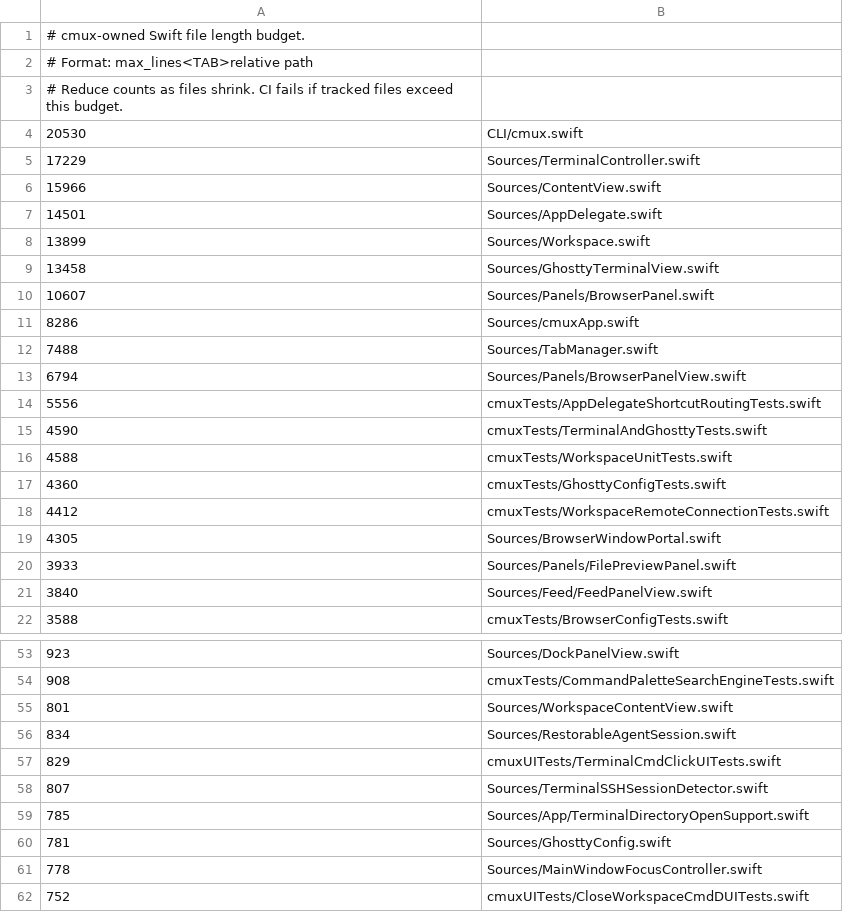
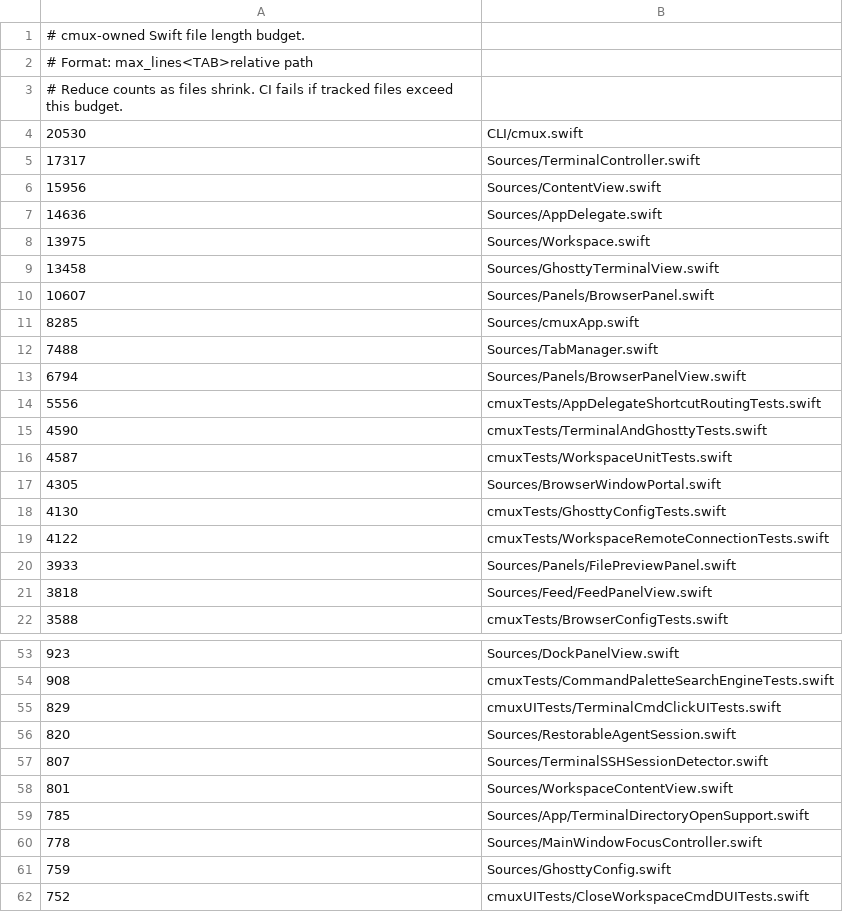
Before and after one commit to emergent-inc/mosaic, a TSV file: .github/swift-file-length-budget.tsv, drawn as a sheet; only a part is shown, gaps mark what is left out; the diff covers the shown part only.

Commit message:
Add activation session performance benchmark (#3207)
* Add activation session performance benchmark

* fix: harden activation perf benchmark

* chore: clarify activation benchmark debug hooks

* fix: isolate activation perf environment

* fix: fallback when scrollback capture is empty

* fix: avoid unnecessary synthetic scrollback

* fix: replace zig stdlib during install

* refactor: move activation benchmark helper out of app delegate

* fix: capture real scrollback in activation benchmark

* fix: harden activation benchmark shell reports

* fix: make shell-state fallback asynchronous

* fix: limit layout follow-up to visible terminals

* centralize main window visibility focus

* Optimize main window dismiss restore

* Refresh Swift file length budget

* Avoid deprecated activation in visibility controller

* Install CircleCI Bun without sudo

* Improve main window restore benchmark and focus path

* Trim focus performance follow-up to fit budget

* Improve main window focus restore performance

* Refresh Swift file length budget after main merge

* Address focus performance review feedback

* Preserve native minimize on activation

* Respect Swift length budget

* Use sanitized tag for perf cleanup

* Benchmark Cmd-Tab activation latency

---------

Co-authored-by: Lawrence Chen <lawrencecchen@users.noreply.github.com>

```diff
--- a/.github/swift-file-length-budget.tsv
+++ b/.github/swift-file-length-budget.tsv
@@ -4,9 +4,9 @@
 20530	CLI/cmux.swift
-17229	Sources/TerminalController.swift
-15966	Sources/ContentView.swift
-14501	Sources/AppDelegate.swift
-13899	Sources/Workspace.swift
+17317	Sources/TerminalController.swift
+15956	Sources/ContentView.swift
+14636	Sources/AppDelegate.swift
+13975	Sources/Workspace.swift
 13458	Sources/GhosttyTerminalView.swift
 10607	Sources/Panels/BrowserPanel.swift
-8286	Sources/cmuxApp.swift
+8285	Sources/cmuxApp.swift
 7488	Sources/TabManager.swift
@@ -15,8 +15,8 @@
 4590	cmuxTests/TerminalAndGhosttyTests.swift
-4588	cmuxTests/WorkspaceUnitTests.swift
-4360	cmuxTests/GhosttyConfigTests.swift
-4412	cmuxTests/WorkspaceRemoteConnectionTests.swift
+4587	cmuxTests/WorkspaceUnitTests.swift
 4305	Sources/BrowserWindowPortal.swift
+4130	cmuxTests/GhosttyConfigTests.swift
+4122	cmuxTests/WorkspaceRemoteConnectionTests.swift
 3933	Sources/Panels/FilePreviewPanel.swift
-3840	Sources/Feed/FeedPanelView.swift
+3818	Sources/Feed/FeedPanelView.swift
 3588	cmuxTests/BrowserConfigTests.swift
@@ -54,9 +54,9 @@
 908	cmuxTests/CommandPaletteSearchEngineTests.swift
+829	cmuxUITests/TerminalCmdClickUITests.swift
+820	Sources/RestorableAgentSession.swift
+807	Sources/TerminalSSHSessionDetector.swift
 801	Sources/WorkspaceContentView.swift
-834	Sources/RestorableAgentSession.swift
-829	cmuxUITests/TerminalCmdClickUITests.swift
-807	Sources/TerminalSSHSessionDetector.swift
 785	Sources/App/TerminalDirectoryOpenSupport.swift
-781	Sources/GhosttyConfig.swift
 778	Sources/MainWindowFocusController.swift
+759	Sources/GhosttyConfig.swift
 752	cmuxUITests/CloseWorkspaceCmdDUITests.swift
```
Also changed, not shown: 2 added rows, 2 removed rows and 4 edited cells elsewhere in this file, 18 other files.
